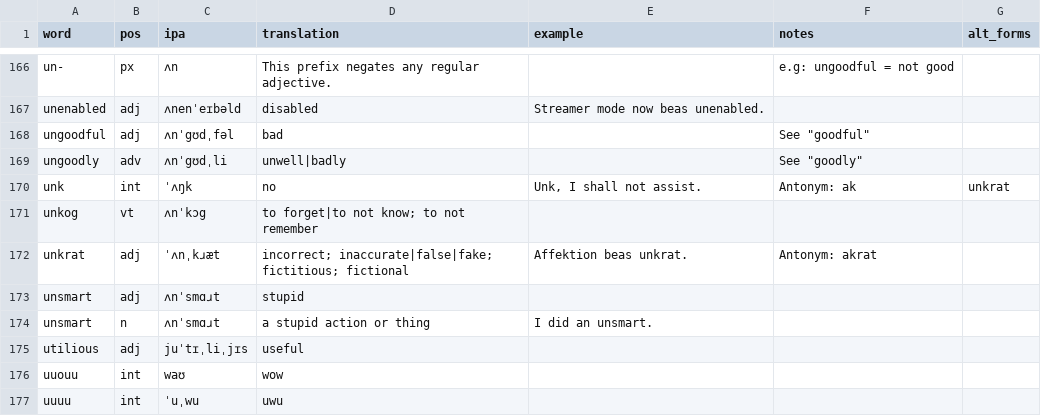
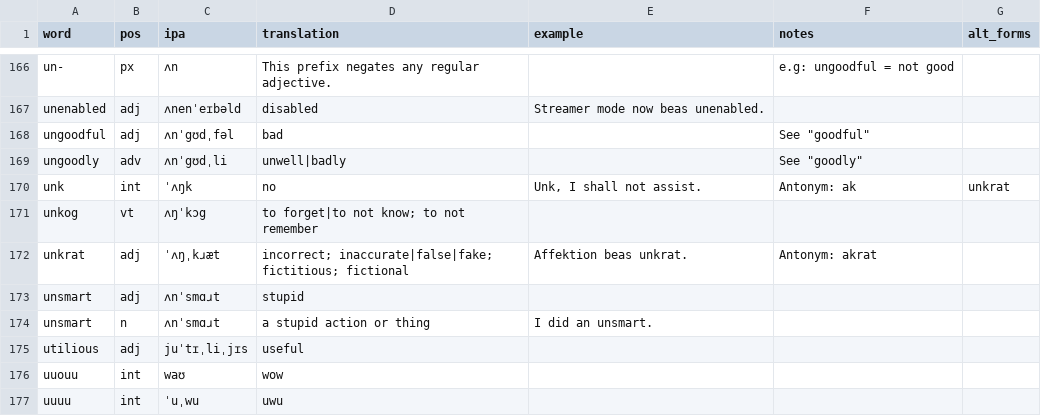
Before and after one commit to SeriousGuy888/Billzonian, a CSV file: vocabulary.csv, drawn as a sheet; only a part is shown, gaps mark what is left out.

Commit message:
goodified ipa transkriptions for unkog zel unkrat

```diff
--- a/vocabulary.csv
+++ b/vocabulary.csv
@@ -170,4 +170,4 @@ ungoodly,adv,ʌnˈgʊdˌli,unwell|badly,,"See ""goodly""",
 unk,int,ˈʌŋk,no,"Unk, I shall not assist.",Antonym: ak,unkrat
-unkog,vt,ʌnˈkɔg,to forget|to not know; to not remember,,,
-unkrat,adj,ˈʌnˌkɹæt,incorrect; inaccurate|false|fake; fictitious; fictional,Affektion beas unkrat.,Antonym: akrat,
+unkog,vt,ʌŋˈkɔg,to forget|to not know; to not remember,,,
+unkrat,adj,ˈʌŋˌkɹæt,incorrect; inaccurate|false|fake; fictitious; fictional,Affektion beas unkrat.,Antonym: akrat,
 unsmart,adj,ʌnˈsmɑɹt,stupid,,,
```
